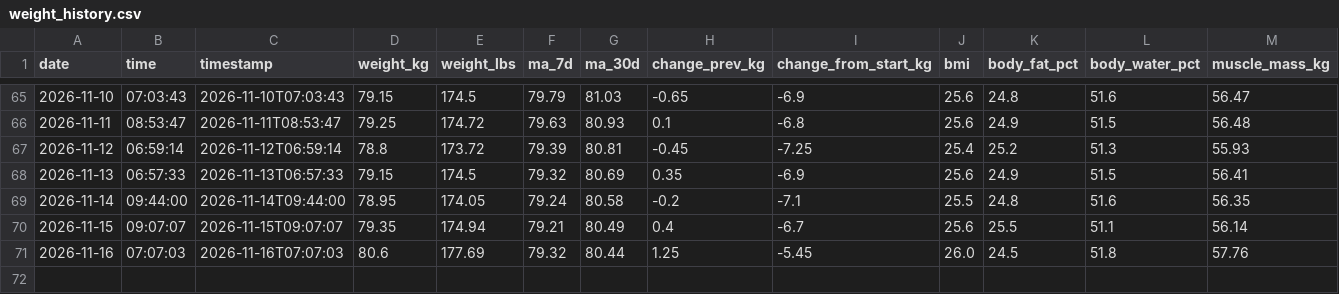
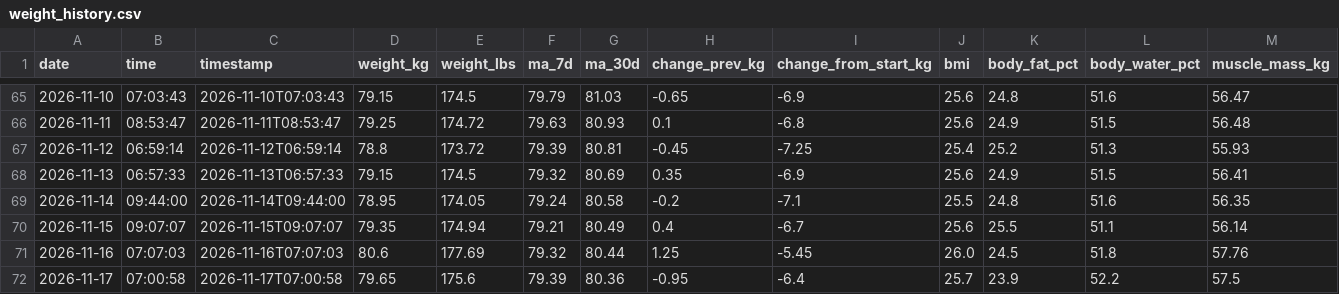
Before and after one commit to lucacozzuto/my_weight, a CSV file: data/weight_history.csv, drawn as a sheet; only a part is shown, gaps mark what is left out; rows hold the shown columns only; the diff names each change by its address in the sheet, - before the commit and + after, or states it on an @@ line.

```diff
--- a/data/weight_history.csv
+++ b/data/weight_history.csv
+row 72: 2026-11-17 | 07:00:58 | 2026-11-17T07:00:58 | 79.65 | 175.6 | 79.39 | 80.36 | -0.95 | -6.4 | 25.7 | 23.9 | 52.2 | 57.5
```
Also changed, not shown: 3 other files.
